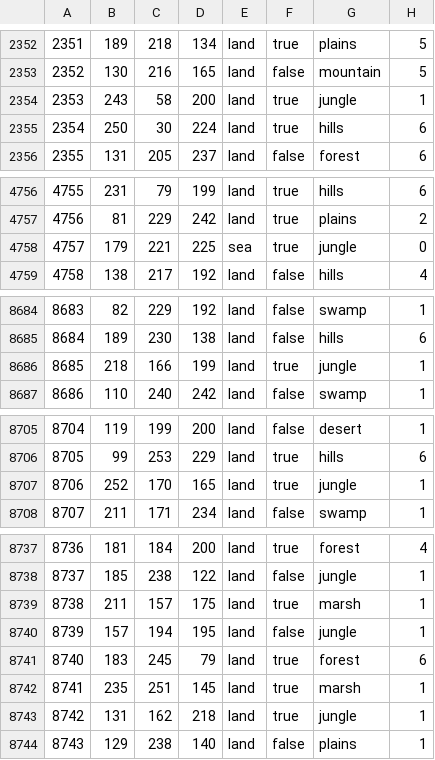
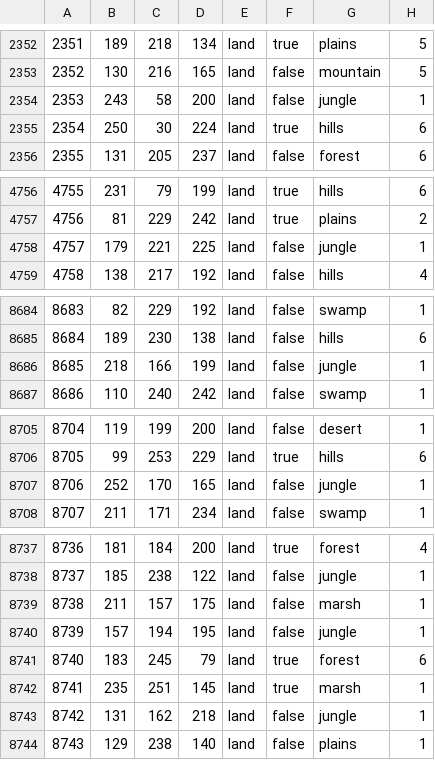
Before and after one commit to Hermerico/avatar, a CSV file: map/definition.csv, drawn as a sheet; only a part is shown, gaps mark what is left out; the diff covers the shown part only.

```diff
--- a/map/definition.csv
+++ b/map/definition.csv
@@ -2353,3 +2353,3 @@
 2352;130;216;165;land;false;mountain;5
-2353;243;58;200;land;true;jungle;1
+2353;243;58;200;land;false;jungle;1
 2354;250;30;224;land;true;hills;6
@@ -4757,3 +4757,3 @@
 4756;81;229;242;land;true;plains;2
-4757;179;221;225;sea;true;jungle;0
+4757;179;221;225;land;false;jungle;1
 4758;138;217;192;land;false;hills;4
@@ -8685,3 +8685,3 @@
 8684;189;230;138;land;false;hills;6
-8685;218;166;199;land;true;jungle;1
+8685;218;166;199;land;false;jungle;1
 8686;110;240;242;land;false;swamp;1
@@ -8706,3 +8706,3 @@
 8705;99;253;229;land;true;hills;6
-8706;252;170;165;land;true;jungle;1
+8706;252;170;165;land;false;jungle;1
 8707;211;171;234;land;false;swamp;1
@@ -8738,3 +8738,3 @@
 8737;185;238;122;land;false;jungle;1
-8738;211;157;175;land;true;marsh;1
+8738;211;157;175;land;false;marsh;1
 8739;157;194;195;land;false;jungle;1
@@ -8742,3 +8742,3 @@
 8741;235;251;145;land;true;marsh;1
-8742;131;162;218;land;true;jungle;1
+8742;131;162;218;land;false;jungle;1
 8743;129;238;140;land;false;plains;1
```
Also changed, not shown: 2 edited cells elsewhere in this file, 54 other files.
